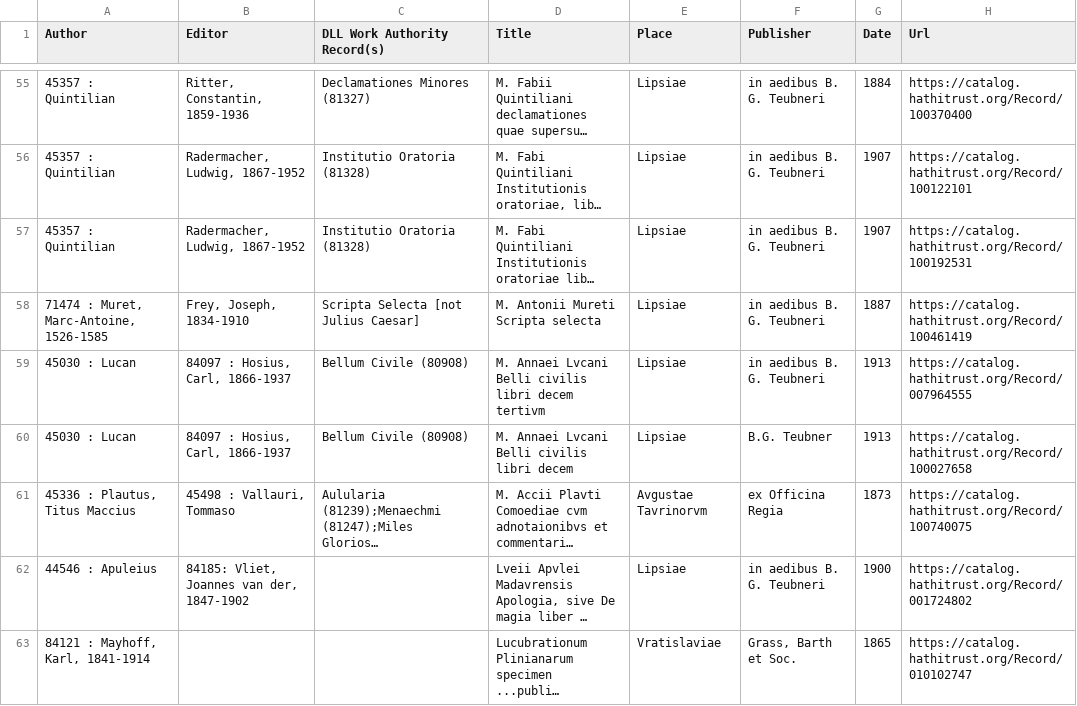
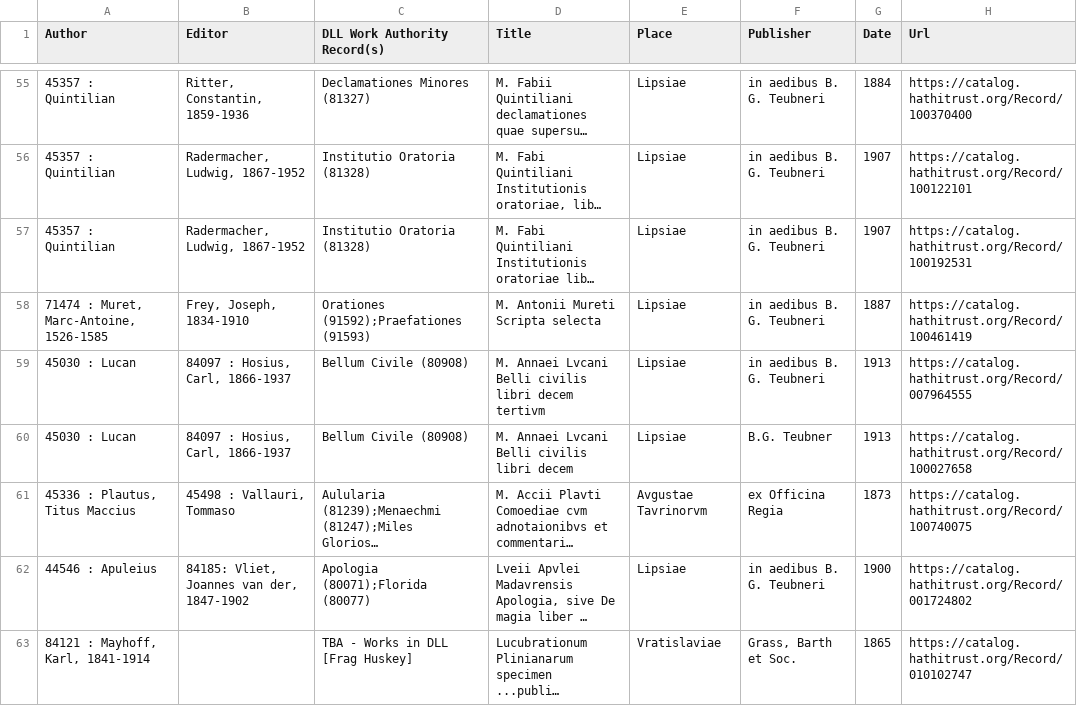
Before and after one commit to DigitalLatin/teubner, a CSV file: Teubners-Hathi.csv, drawn as a sheet; only a part is shown, gaps mark what is left out; long unchanged cells end in …; the diff covers the shown part only; the diff names each change by its address in the sheet, - before the commit and + after, or states it on an @@ line.

```diff
--- a/Teubners-Hathi.csv
+++ b/Teubners-Hathi.csv
-C58 (DLL Work Authority Record(s)): Scripta Selecta [not Julius Caesar]
+C58 (DLL Work Authority Record(s)): Orationes (91592);Praefationes (91593)
-C62 (DLL Work Authority Record(s)): (empty)
+C62 (DLL Work Authority Record(s)): Apologia (80071);Florida (80077)
-C63 (DLL Work Authority Record(s)): (empty)
+C63 (DLL Work Authority Record(s)): TBA - Works in DLL [Frag Huskey]
```
Also changed, not shown: 7 edited cells elsewhere in this file, Authorities to be Added.csv, export_dll_works_for_students.csv.
